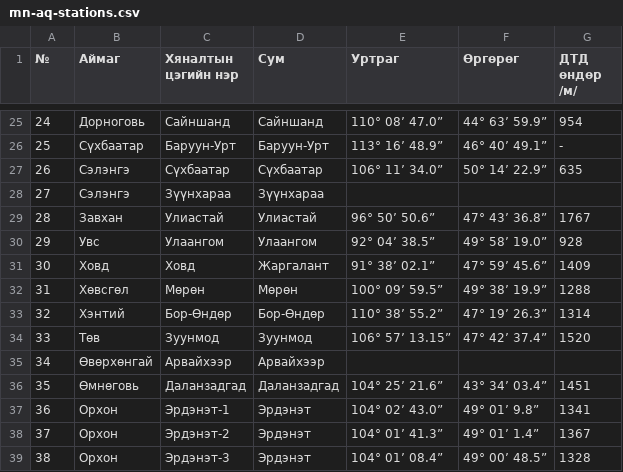
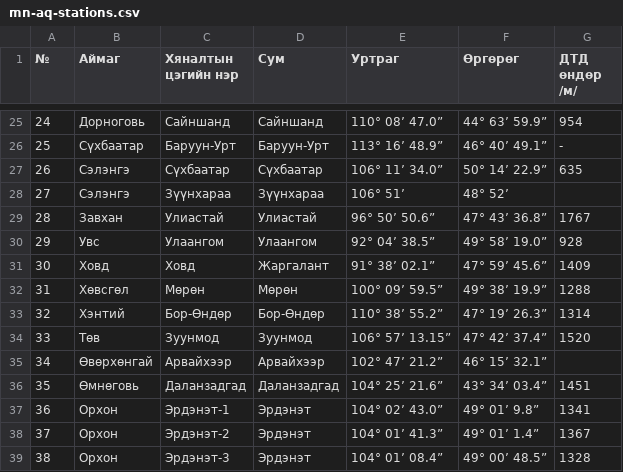
Before and after one commit to dolugen/mn-aq-stations, a CSV file: mn-aq-stations.csv, drawn as a sheet; only a part is shown, gaps mark what is left out; the diff names each change by its address in the sheet, - before the commit and + after, or states it on an @@ line.

Commit message:
Add missing coordinates
Cleanup spaces

```diff
--- a/mn-aq-stations.csv
+++ b/mn-aq-stations.csv
-E28 (Уртраг): (empty)
+E28 (Уртраг): 106° 51’
-F28 (Өргөрөг): (empty)
+F28 (Өргөрөг): 48° 52’
-E35 (Уртраг): (empty)
+E35 (Уртраг): 102° 47’ 21.2”
-F35 (Өргөрөг): (empty)
+F35 (Өргөрөг): 46° 15’ 32.1”
```
